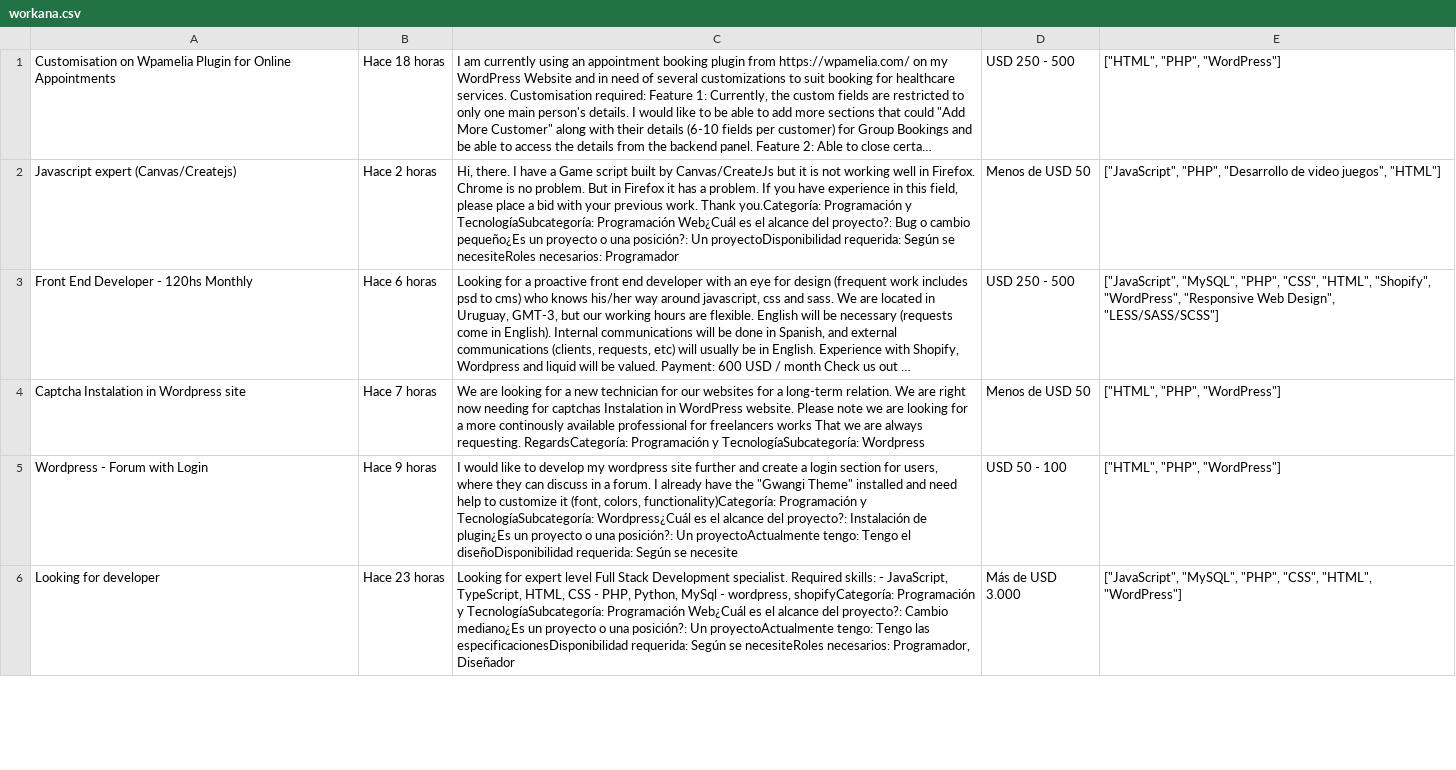
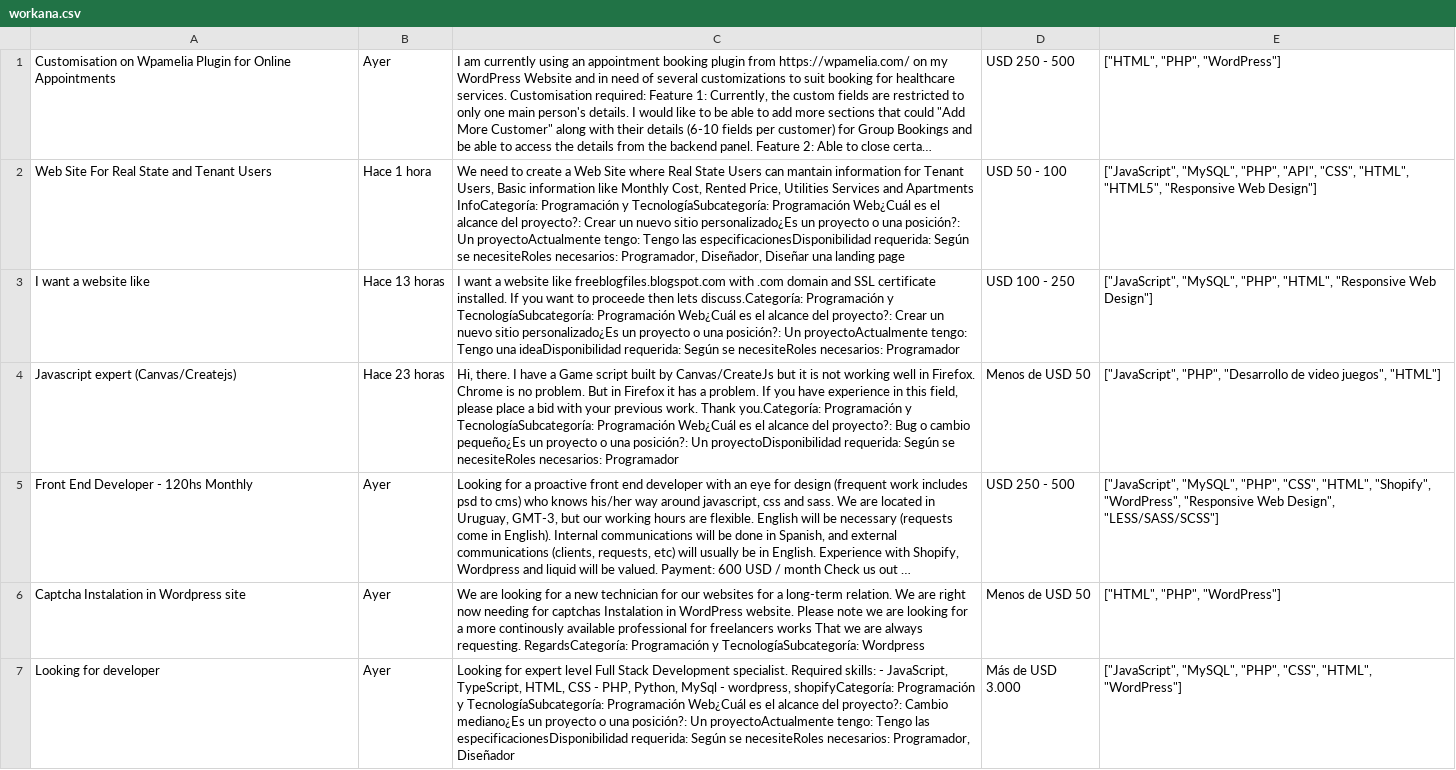
Before and after one commit to JFNebel/Ruby_R_WebCrawler, a CSV file: workana.csv, drawn as a sheet; only a part is shown; long unchanged cells end in …; removed rows and columns are numbered as before the commit, all else as after; the diff covers the shown part only; the diff names each change by its address in the sheet, - before the commit and + after, or states it on an @@ line.

```diff
--- a/workana.csv
+++ b/workana.csv
-B1: Hace 18 horas
+B1: Ayer
+row 2: Web Site For Real State and Tenant Users | Hace 1 hora | We need to create a Web Site where Real State Users can mantain information for Tenant Users, Basic information like Monthly Cost, Rented Price, Utilities Services and Apartments InfoCategoría: Programación y TecnologíaSubcategoría: Programación Web¿Cuál es el alcance del proyecto?: Crear un nuevo sitio personalizado¿Es un proyecto o una posición?: Un proyectoActualmente tengo: Tengo las especificacionesDisponibilidad requerida: Según se necesiteRoles necesarios: Programador, Diseñador, Diseñar una landing page | USD 50 - 100 | ["JavaScript", "MySQL", "PHP", "API", "CSS", "HTML", "HTML5", "Responsive Web Design"]
+row 3: I want a website like | Hace 13 horas | I want a website like freeblogfiles.blogspot.com with .com domain and SSL certificate installed. If you want to proceede then lets discuss.Categoría: Programación y TecnologíaSubcategoría: Programación Web¿Cuál es el alcance del proyecto?: Crear un nuevo sitio personalizado¿Es un proyecto o una posición?: Un proyectoActualmente tengo: Tengo una ideaDisponibilidad requerida: Según se necesiteRoles necesarios: Programador | USD 100 - 250 | ["JavaScript", "MySQL", "PHP", "HTML", "Responsive Web Design"]
-B4: Hace 2 horas
+B4: Hace 23 horas
-B5: Hace 6 horas
+B5: Ayer
-B6: Hace 7 horas
+B6: Ayer
-row 5: Wordpress - Forum with Login | Hace 9 horas | I would like to develop my wordpress site further and create a login section for users, where they can discuss in a forum. I already have the "Gwangi Theme" installed and need help to customize it (font, colors, functionality)Categoría: Programación y TecnologíaSubcategoría: Wordpress¿Cuál es el alcance del proyecto?: Instalación de plugin¿Es un proyecto o una posición?: Un proyectoActualmente tengo: Tengo el diseñoDisponibilidad requerida: Según se necesite | USD 50 - 100 | ["HTML", "PHP", "WordPress"]
-B7: Hace 23 horas
+B7: Ayer
```
Also changed, not shown: 2 added rows, 3 removed rows and 16 edited cells elsewhere in this file, freelancer.csv, 8 other files.
